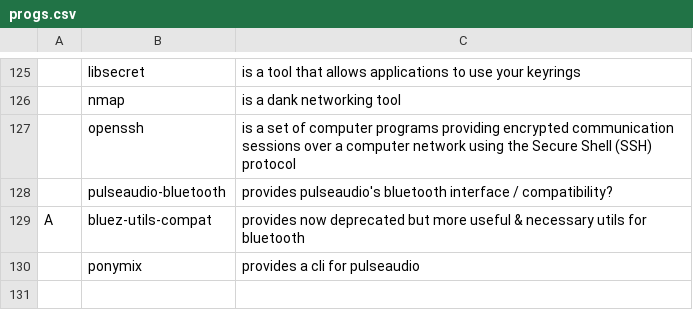
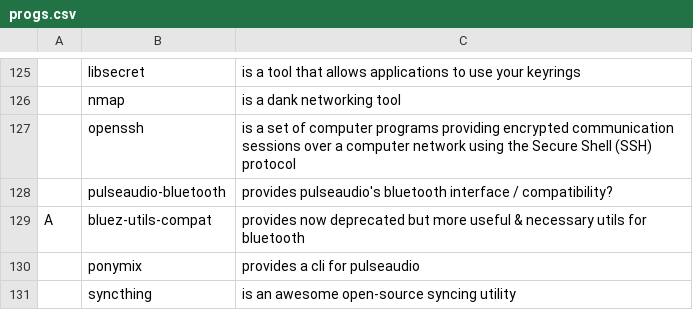
Before and after one commit to kiprasmel/LARBS, a CSV file: progs.csv, drawn as a sheet; only a part is shown, gaps mark what is left out.

Commit message:
Add `syncthing` to progs.csv
Signed-off-by: Kipras Melnikovas <kipras@kipras.org>

```diff
--- a/progs.csv
+++ b/progs.csv
@@ -130 +130,2 @@ A,bluez-utils-compat,"provides now deprecated but more useful & necessary utils
 ,ponymix,"provides a cli for pulseaudio"
+,syncthing,"is an awesome open-source syncing utility"
```
